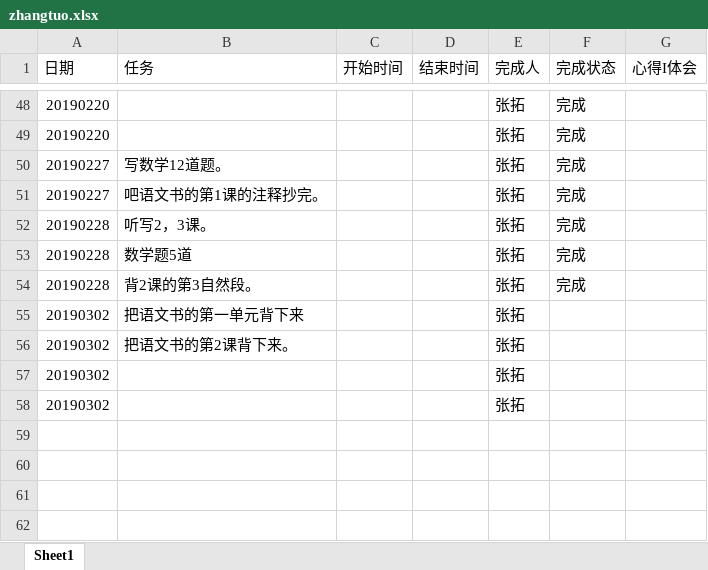
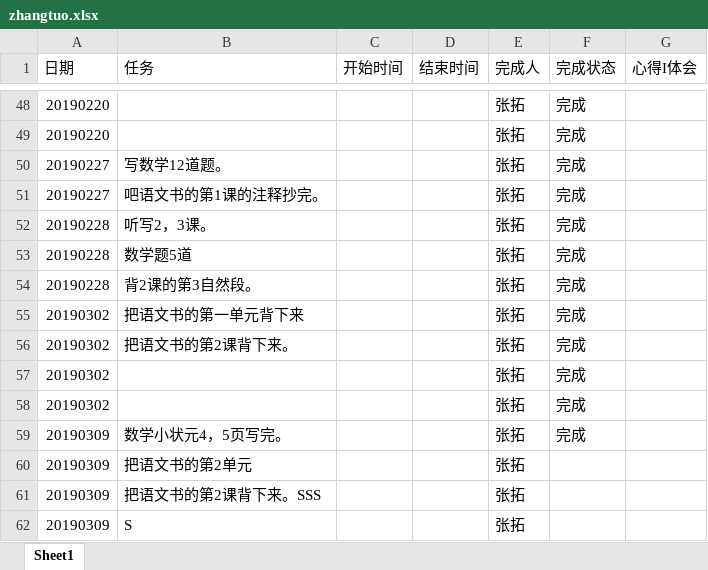
Before and after one commit to zhangsengithub/zhangtuo, an Excel workbook: zhangtuo.xlsx, sheet Sheet1, drawn as a sheet; only a part is shown, gaps mark what is left out; values as stored, in another font and other column widths than the file's, no borders; the diff names each change by its address in the sheet, - before the commit and + after, or states it on an @@ line.

Commit message:
20190309

```diff
--- a/zhangtuo.xlsx (sheet Sheet1)
+++ b/zhangtuo.xlsx (sheet Sheet1)
-F55:F58 (完成状态): (empty)
+F55:F58 (完成状态): 完成
+row 59: 20190309 | 数学小状元4，5页写完。 |  |  | 张拓 | 完成
+row 60: 20190309 | 把语文书的第2单元 |  |  | 张拓
+row 61: 20190309 | 把语文书的第2课背下来。SSS |  |  | 张拓
+row 62: 20190309 | S |  |  | 张拓
```
